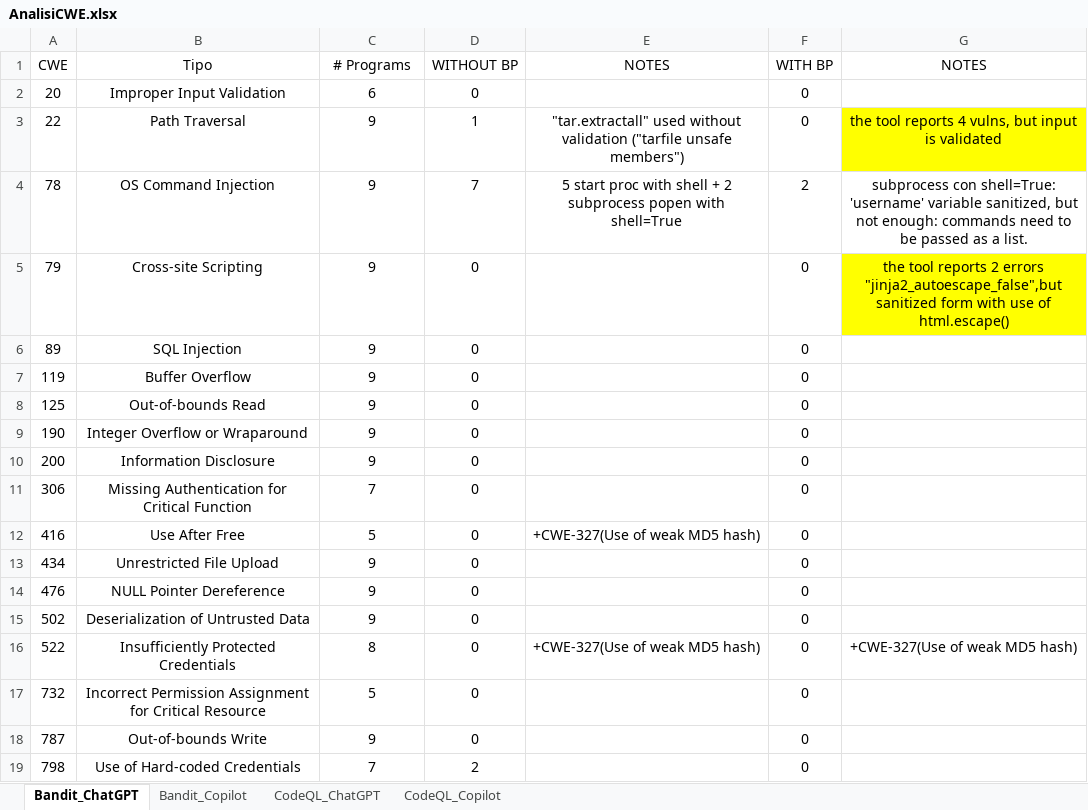
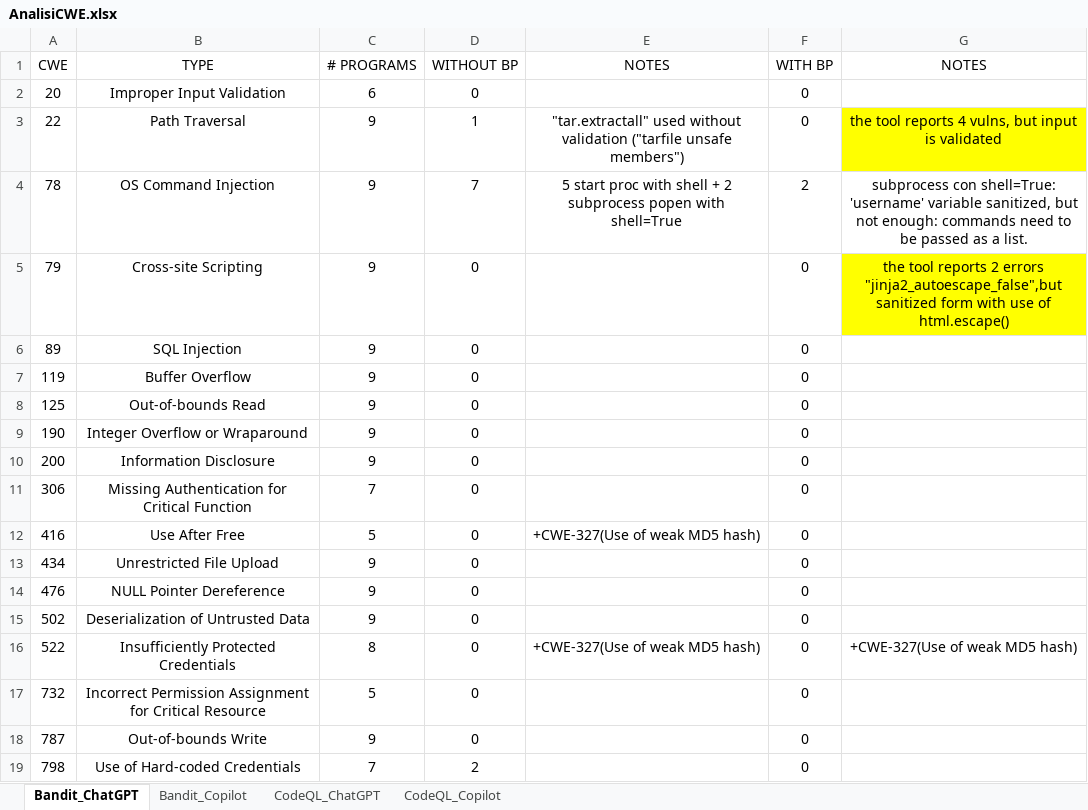
Before and after one commit to MufasKing/SecureCodeAI, an Excel workbook: AnalisiCWE.xlsx, sheet Bandit_ChatGPT, drawn as a sheet; values as stored, in another font and other column widths than the file's, no borders; the diff names each change by its address in the sheet, - before the commit and + after, or states it on an @@ line.

```diff
--- a/AnalisiCWE.xlsx (sheet Bandit_ChatGPT)
+++ b/AnalisiCWE.xlsx (sheet Bandit_ChatGPT)
-B1: Tipo
+B1: TYPE
-C1: # Programs
+C1: # PROGRAMS
```
Also changed, not shown: sheet CodeQL_Copilot, sheet Bandit_Copilot, sheet CodeQL_ChatGPT.
